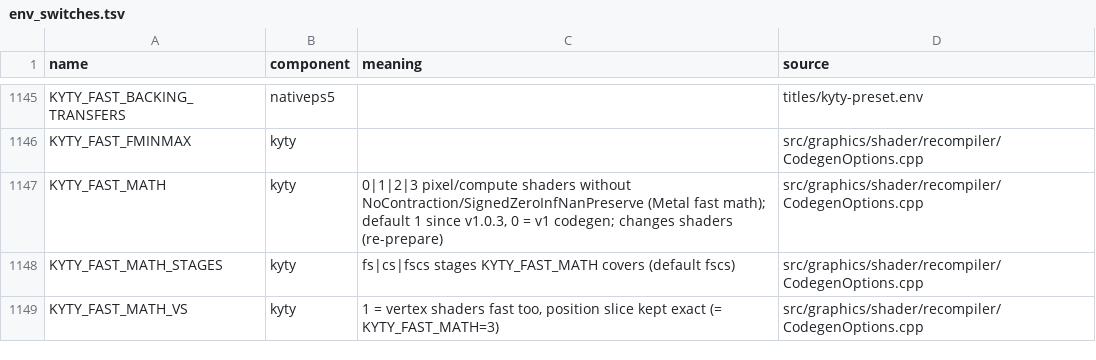
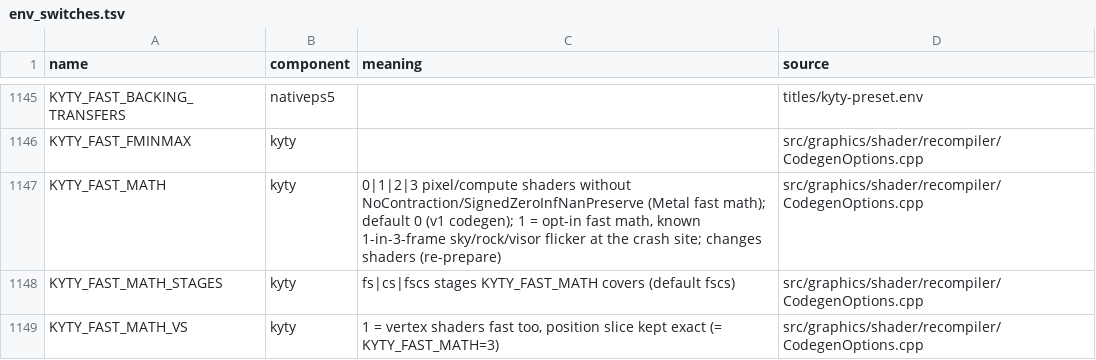
Before and after one commit to computerguy526/nativeps5, a TSV file: docs/env_switches.tsv, drawn as a sheet; only a part is shown, gaps mark what is left out.

```diff
--- a/docs/env_switches.tsv
+++ b/docs/env_switches.tsv
@@ -1146,3 +1146,3 @@ KYTY_FAST_BACKING_TRANSFERS	nativeps5		titles/kyty-preset.env
 KYTY_FAST_FMINMAX	kyty		src/graphics/shader/recompiler/CodegenOptions.cpp
-KYTY_FAST_MATH	kyty	0|1|2|3 pixel/compute shaders without NoContraction/SignedZeroInfNanPreserve (Metal fast math); default 1 since v1.0.3, 0 = v1 codegen; changes shaders (re-prepare)	src/graphics/shader/recompiler/CodegenOptions.cpp
+KYTY_FAST_MATH	kyty	0|1|2|3 pixel/compute shaders without NoContraction/SignedZeroInfNanPreserve (Metal fast math); default 0 (v1 codegen); 1 = opt-in fast math, known 1-in-3-frame sky/rock/visor flicker at the crash site; changes shaders (re-prepare)	src/graphics/shader/recompiler/CodegenOptions.cpp
 KYTY_FAST_MATH_STAGES	kyty	fs|cs|fscs stages KYTY_FAST_MATH covers (default fscs)	src/graphics/shader/recompiler/CodegenOptions.cpp
```
Also changed, not shown: 2 other files.
